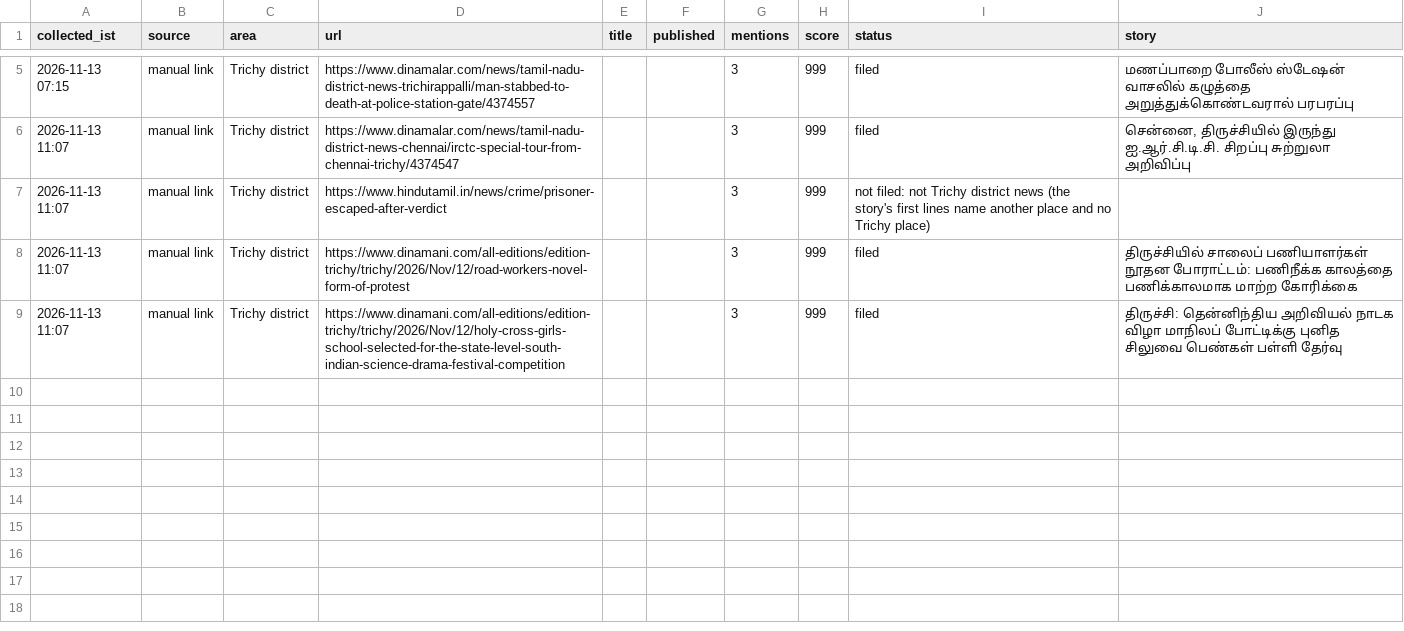
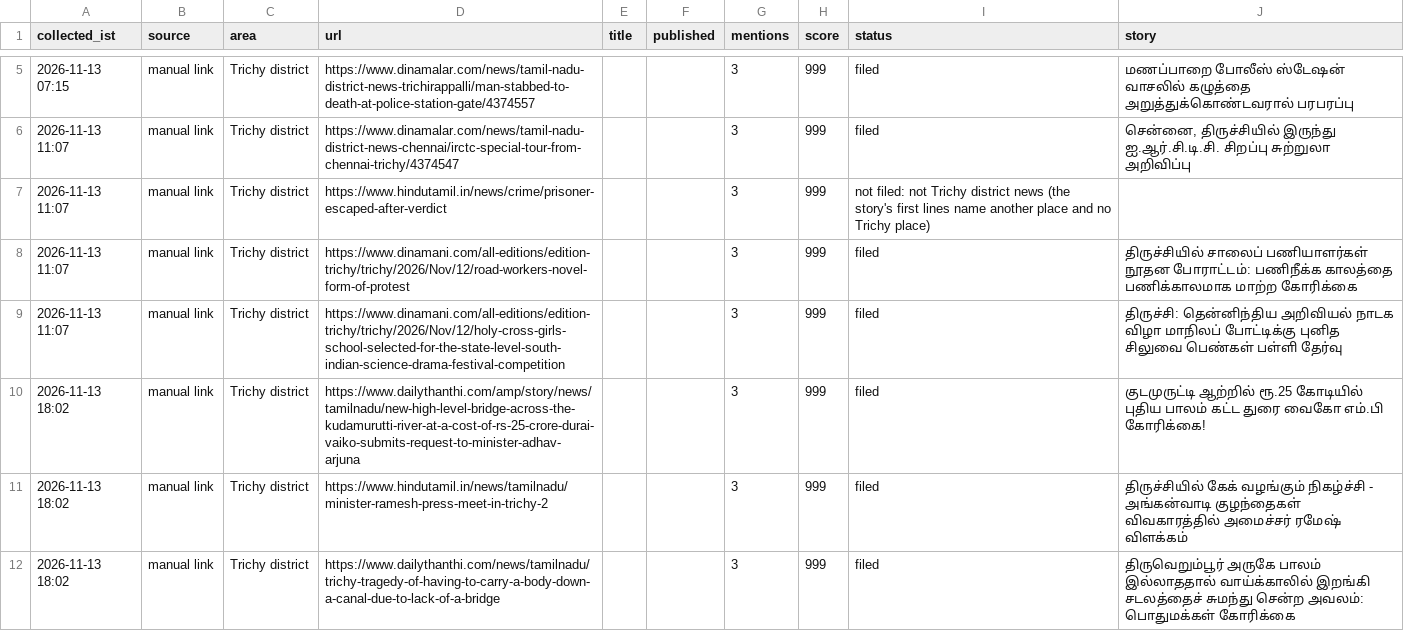
Before and after one commit to news360-tn/trichy360-autopost, a CSV file: research_free/archive/2026-11.csv, drawn as a sheet; only a part is shown, gaps mark what is left out.

```diff
--- a/research_free/archive/2026-11.csv
+++ b/research_free/archive/2026-11.csv
@@ -9 +9,4 @@ collected_ist,source,area,url,title,published,mentions,score,status,story
 2026-11-13 11:07,manual link,Trichy district,https://www.dinamani.com/all-editions/edition-trichy/trichy/2026/Nov/12/holy-cross-girls-school-selected-for-the-state-level-south-indian-science-drama-festival-competition,,,3,999,filed,திருச்சி: தென்னிந்திய அறிவியல் நாடக விழா மாநிலப் போட்டிக்கு புனித சிலுவை பெண்கள் பள்ளி தேர்வு
+2026-11-13 18:02,manual link,Trichy district,https://www.dailythanthi.com/amp/story/news/tamilnadu/new-high-level-bridge-across-the-kudamurutti-river-at-a-cost-of-rs-25-crore-durai-vaiko-submits-request-to-minister-adhav-arjuna,,,3,999,filed,குடமுருட்டி ஆற்றில் ரூ.25 கோடியில் புதிய பாலம் கட்ட துரை வைகோ எம்.பி கோரிக்கை!
+2026-11-13 18:02,manual link,Trichy district,https://www.hindutamil.in/news/tamilnadu/minister-ramesh-press-meet-in-trichy-2,,,3,999,filed,திருச்சியில் கேக் வழங்கும் நிகழ்ச்சி - அங்கன்வாடி குழந்தைகள் விவகாரத்தில் அமைச்சர் ரமேஷ் விளக்கம்
+2026-11-13 18:02,manual link,Trichy district,https://www.dailythanthi.com/news/tamilnadu/trichy-tragedy-of-having-to-carry-a-body-down-a-canal-due-to-lack-of-a-bridge,,,3,999,filed,திருவெறும்பூர் அருகே பாலம் இல்லாததால் வாய்க்காலில் இறங்கி சடலத்தைச் சுமந்து சென்ற அவலம்: பொதுமக்கள் கோரிக்கை
```
Also changed, not shown: 7 other files.
